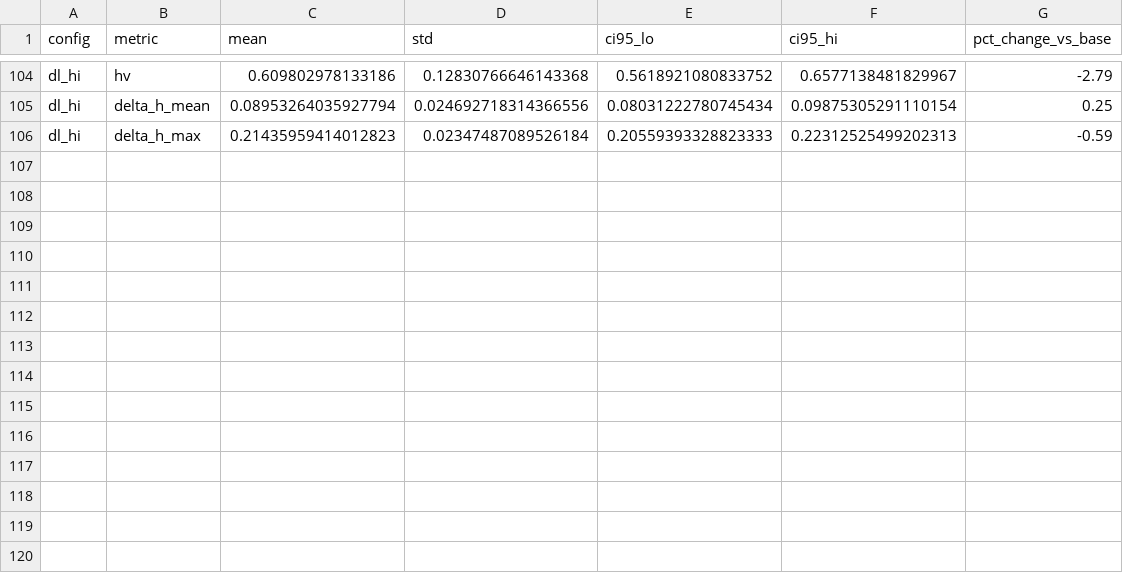
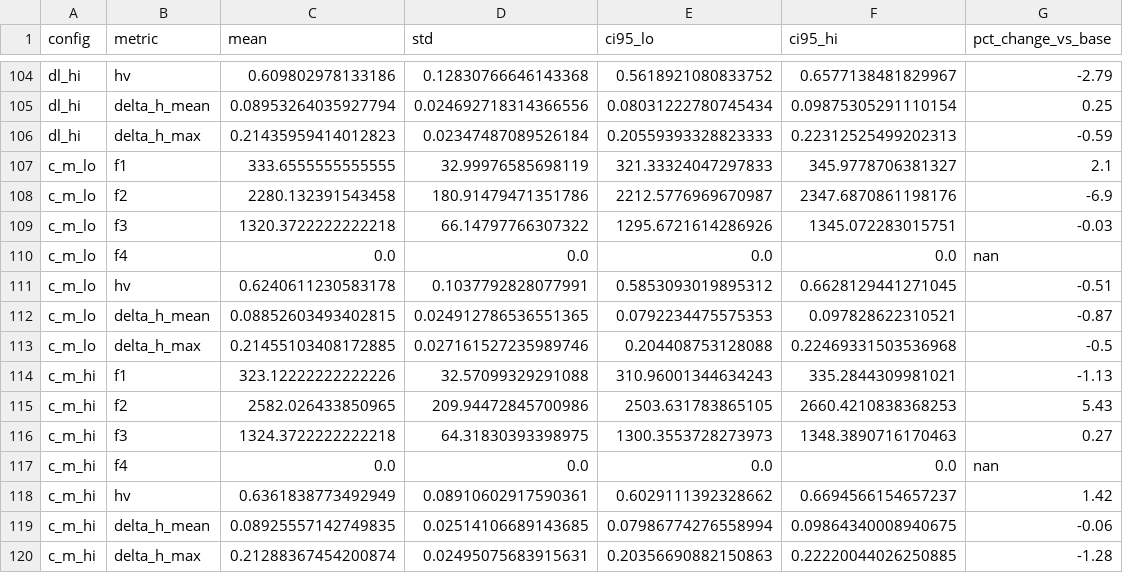
Before and after one commit to zouyi-0620/ehco-agv-scheduling, a CSV file: results/e6/e6_sensitivity.csv, drawn as a sheet; only a part is shown, gaps mark what is left out.

Commit message:
Add files via upload
Extend E6 sensitivity with c_m +/-50% perturbations (100/300 CNY) (v1.0.4 b)

```diff
--- a/results/e6/e6_sensitivity.csv
+++ b/results/e6/e6_sensitivity.csv
@@ -106 +106,15 @@ dl_hi,delta_h_mean,0.08953264035927794,0.024692718314366556,0.08031222780745434,
 dl_hi,delta_h_max,0.21435959414012823,0.02347487089526184,0.20559393328823333,0.22312525499202313,-0.59
+c_m_lo,f1,333.6555555555555,32.99976585698119,321.33324047297833,345.9778706381327,2.1
+c_m_lo,f2,2280.132391543458,180.91479471351786,2212.5776969670987,2347.6870861198176,-6.9
+c_m_lo,f3,1320.3722222222218,66.14797766307322,1295.6721614286926,1345.072283015751,-0.03
+c_m_lo,f4,0.0,0.0,0.0,0.0,nan
+c_m_lo,hv,0.6240611230583178,0.1037792828077991,0.5853093019895312,0.6628129441271045,-0.51
+c_m_lo,delta_h_mean,0.08852603493402815,0.024912786536551365,0.0792234475575353,0.097828622310521,-0.87
+c_m_lo,delta_h_max,0.21455103408172885,0.027161527235989746,0.204408753128088,0.22469331503536968,-0.5
+c_m_hi,f1,323.12222222222226,32.57099329291088,310.96001344634243,335.2844309981021,-1.13
+c_m_hi,f2,2582.026433850965,209.94472845700986,2503.631783865105,2660.4210838368253,5.43
+c_m_hi,f3,1324.3722222222218,64.31830393398975,1300.3553728273973,1348.3890716170463,0.27
+c_m_hi,f4,0.0,0.0,0.0,0.0,nan
+c_m_hi,hv,0.6361838773492949,0.08910602917590361,0.6029111392328662,0.6694566154657237,1.42
+c_m_hi,delta_h_mean,0.08925557142749835,0.02514106689143685,0.07986774276558994,0.09864340008940675,-0.06
+c_m_hi,delta_h_max,0.21288367454200874,0.02495075683915631,0.20356690882150863,0.22220044026250885,-1.28
```
Also changed, not shown: 1 other file.
